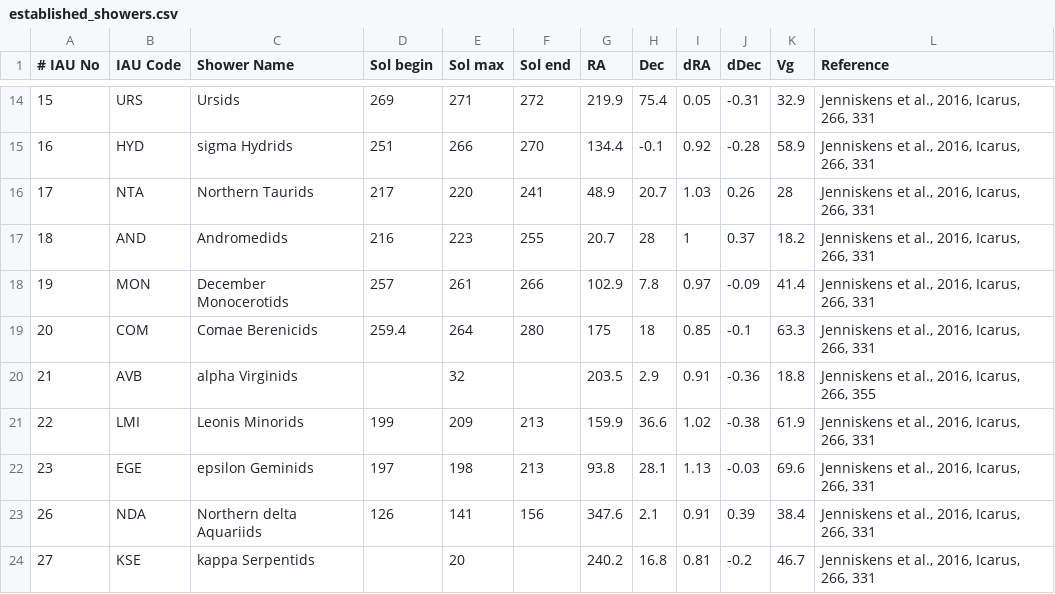
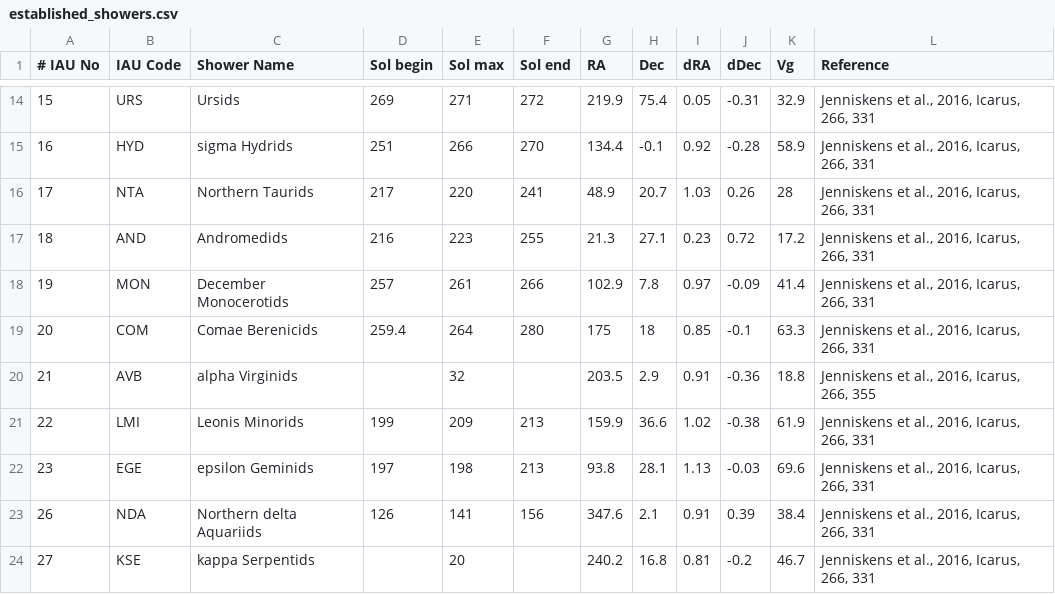
Before and after one commit to CroatianMeteorNetwork/RMS, a CSV file: share/established_showers.csv, drawn as a sheet; only a part is shown, gaps mark what is left out.

Commit message:
fixed andromedid radiant drift

```diff
--- a/share/established_showers.csv
+++ b/share/established_showers.csv
@@ -16,3 +16,3 @@
 17|NTA|Northern Taurids                        |217|220|241|48.9|20.7|1.03|0.26|28|Jenniskens et al., 2016, Icarus, 266, 331
-18|AND|Andromedids                             |216|223|255|20.7|28|1|0.37|18.2|Jenniskens et al., 2016, Icarus, 266, 331
+18|AND|Andromedids                             |216|223|255|21.3|27.1|0.23|0.72|17.2|Jenniskens et al., 2016, Icarus, 266, 331
 19|MON|December Monocerotids                   |257|261|266|102.9|7.8|0.97|-0.09|41.4|Jenniskens et al., 2016, Icarus, 266, 331
```
